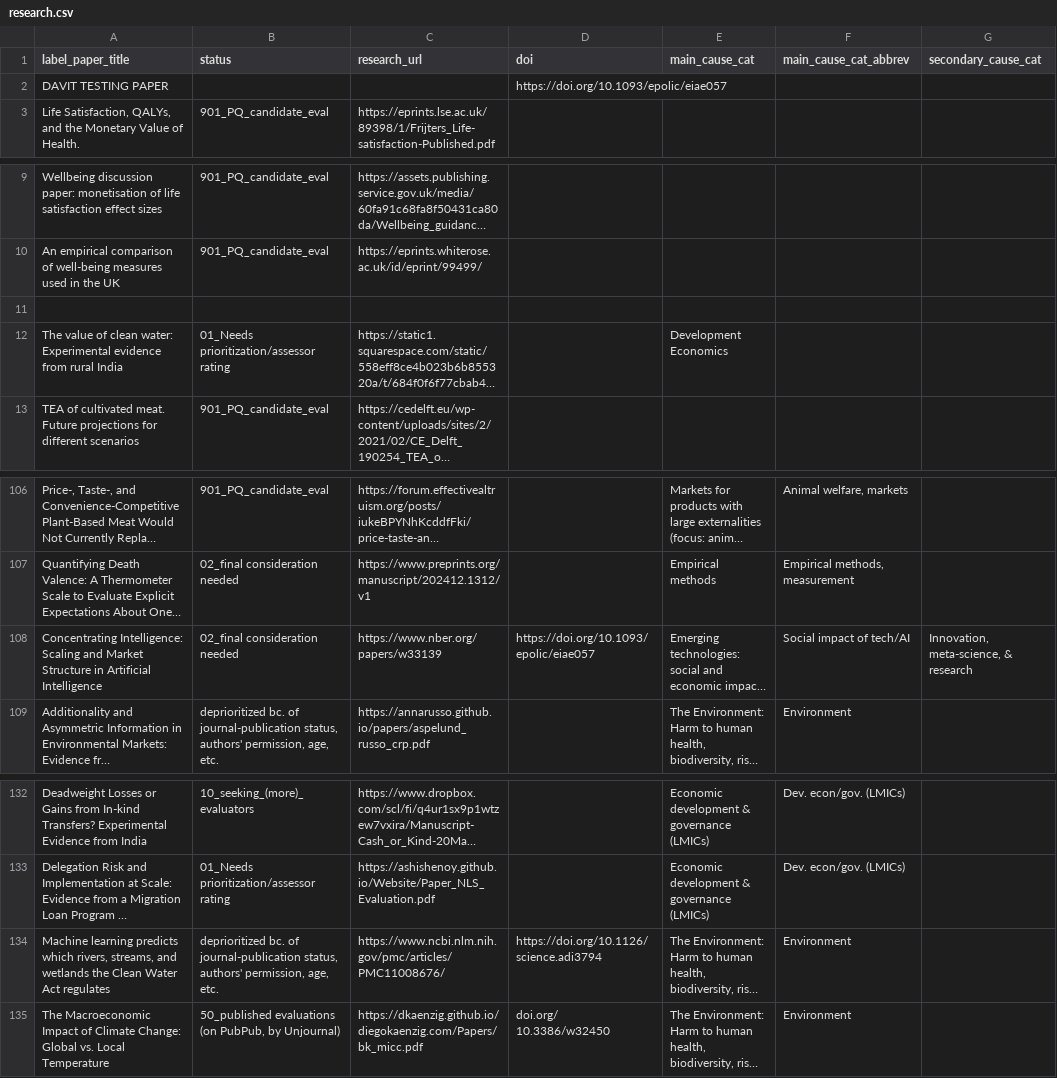
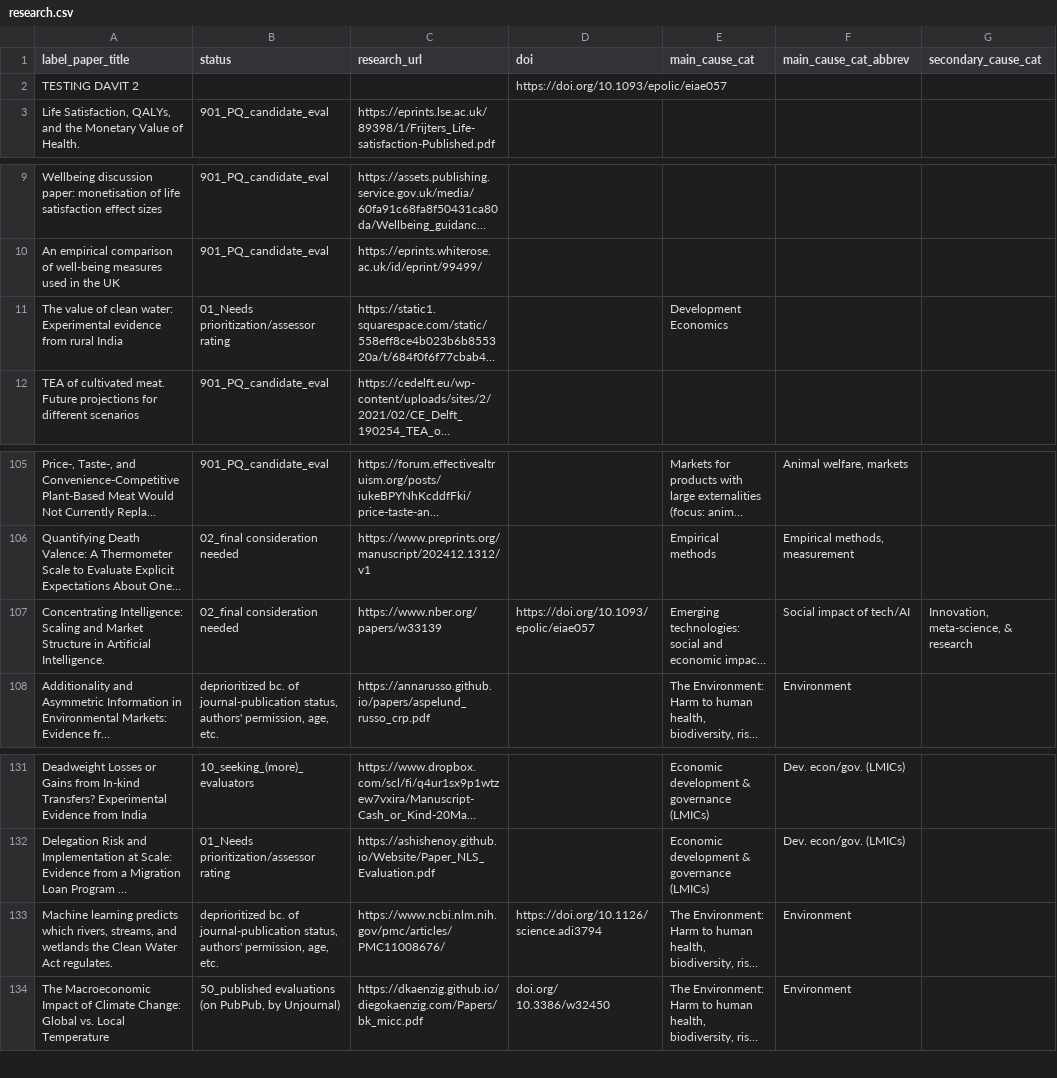
Before and after one commit to unjournal/unjournaldata, a CSV file: data/research.csv, drawn as a sheet; only a part is shown, gaps mark what is left out; long unchanged cells end in …; removed rows and columns are numbered as before the commit, all else as after; rows hold the shown columns only; the diff names each change by its address in the sheet, - before the commit and + after, or states it on an @@ line.

```diff
--- a/data/research.csv
+++ b/data/research.csv
-A2 (label_paper_title): DAVIT TESTING PAPER
+A2 (label_paper_title): TESTING DAVIT 2
-row 11: (empty)
-A107 (label_paper_title): …in Artificial Intelligence
+A107 (label_paper_title): …in Artificial Intelligence.
-A133 (label_paper_title): …Water Act regulates
+A133 (label_paper_title): …Water Act regulates.
```
Also changed, not shown: data/paper_authors.csv.
